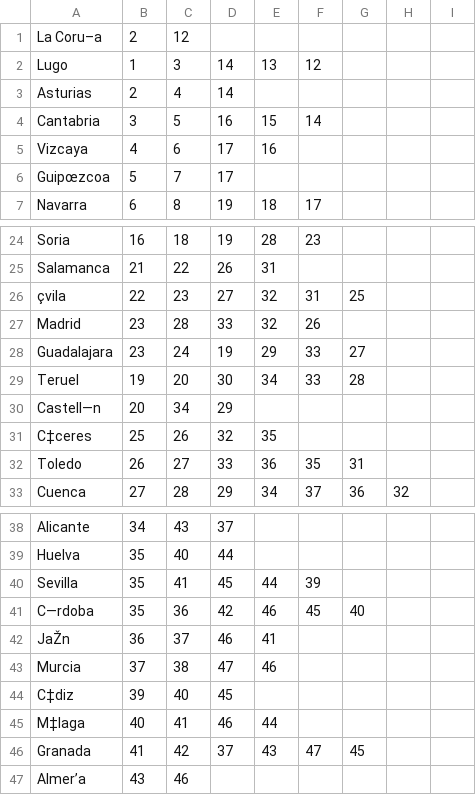
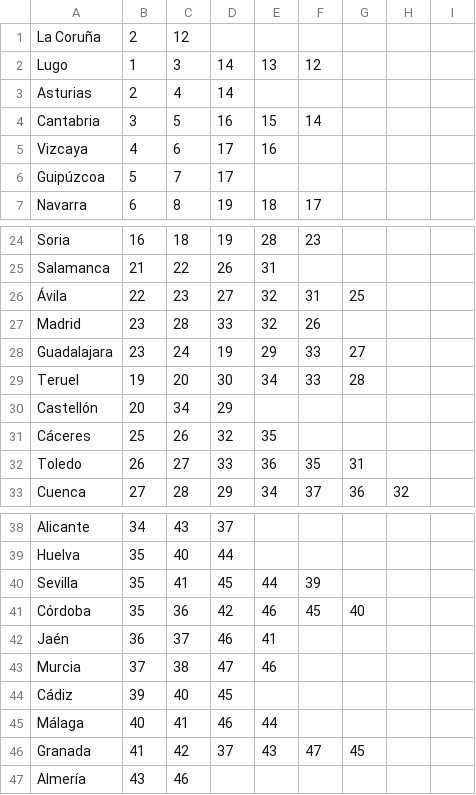
Before and after one commit to BobbyDenBezemer/Kleurenblind, a CSV file: Spanje_provincies_list.csv, drawn as a sheet; only a part is shown, gaps mark what is left out; the diff covers the shown part only.

```diff
--- a/Spanje_provincies_list.csv
+++ b/Spanje_provincies_list.csv
@@ -1,2 +1,2 @@
-La Coru–a,2,12,,,,,,
+La Coruña,2,12,,,,,,
 Lugo,1,3,14,13,12,,,
@@ -5,3 +5,3 @@ Cantabria,3,5,16,15,14,,,
 Vizcaya,4,6,17,16,,,,
-Guipœzcoa,5,7,17,,,,,
+Guipúzcoa,5,7,17,,,,,
 Navarra,6,8,19,18,17,,,
@@ -25,3 +25,3 @@ Soria,16,18,19,28,23,,,
 Salamanca,21,22,26,31,,,,
-çvila,22,23,27,32,31,25,,
+Ávila,22,23,27,32,31,25,,
 Madrid,23,28,33,32,26,,,
@@ -29,4 +29,4 @@ Guadalajara,23,24,19,29,33,27,,
 Teruel,19,20,30,34,33,28,,
-Castell—n,20,34,29,,,,,
-C‡ceres,25,26,32,35,,,,
+Castellón,20,34,29,,,,,
+Cáceres,25,26,32,35,,,,
 Toledo,26,27,33,36,35,31,,
@@ -40,8 +40,8 @@ Huelva,35,40,44,,,,,
 Sevilla,35,41,45,44,39,,,
-C—rdoba,35,36,42,46,45,40,,
-JaŽn,36,37,46,41,,,,
+Córdoba,35,36,42,46,45,40,,
+Jaén,36,37,46,41,,,,
 Murcia,37,38,47,46,,,,
-C‡diz,39,40,45,,,,,
-M‡laga,40,41,46,44,,,,
+Cádiz,39,40,45,,,,,
+Málaga,40,41,46,44,,,,
 Granada,41,42,37,43,47,45,,
-Almer’a,43,46,,,,,,
+Almería,43,46,,,,,,
```
Also changed, not shown: 2 edited cells elsewhere in this file, shapefile/ESP_adm2.csv.
